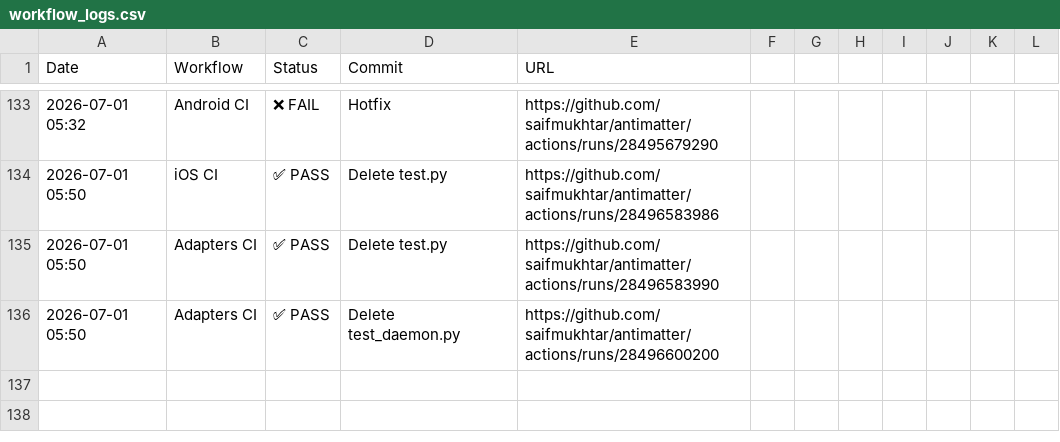
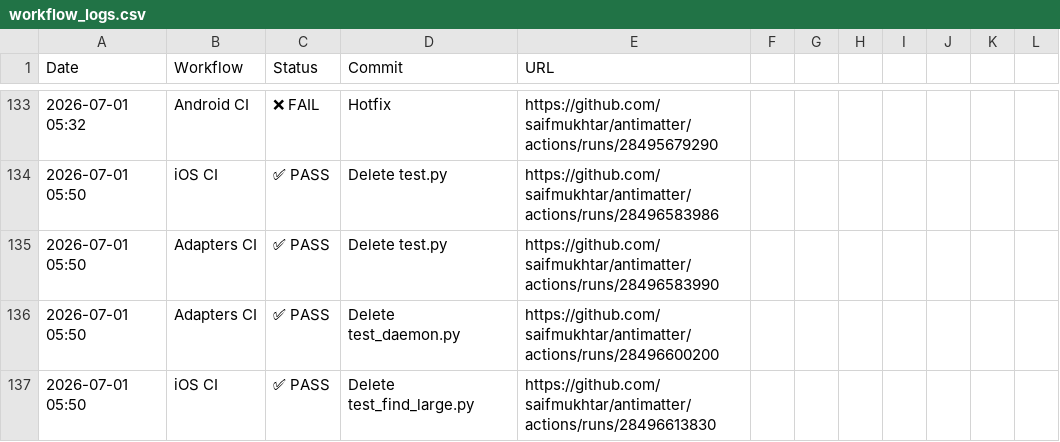
Before and after one commit to saifmukhtar/antimatter, a CSV file: .github/ci-logs/workflow_logs.csv, drawn as a sheet; only a part is shown, gaps mark what is left out; the diff names each change by its address in the sheet, - before the commit and + after, or states it on an @@ line.

```diff
--- a/.github/ci-logs/workflow_logs.csv
+++ b/.github/ci-logs/workflow_logs.csv
+row 137: 2026-07-01 05:50 | iOS CI | ✅ PASS | Delete test_find_large.py | https://github.com/saifmukhtar/antimatter/actions/runs/28496613830
```
Also changed, not shown: 1 other file.
